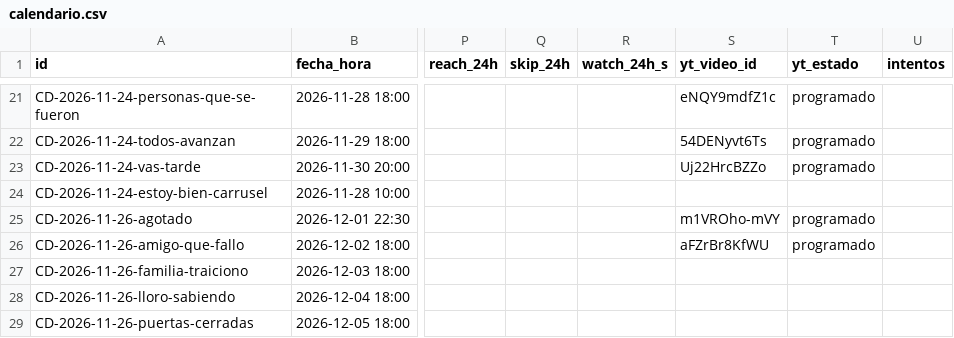
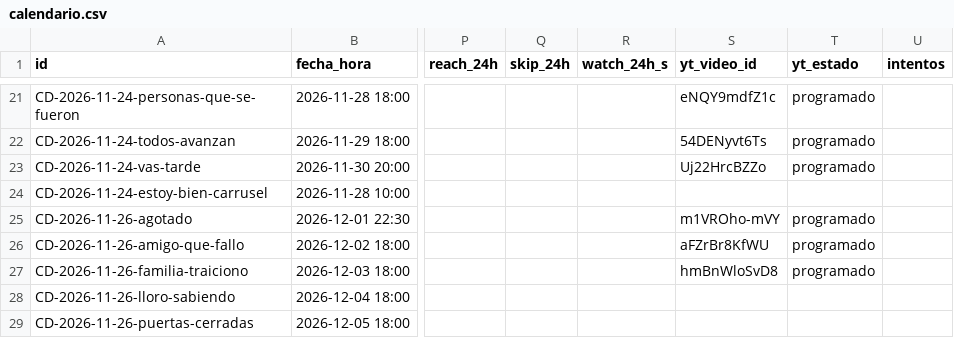
Before and after one commit to carrito-azul/caminos-divinos-publicador, a CSV file: calendario.csv, drawn as a sheet; only a part is shown, gaps mark what is left out; the diff names each change by its address in the sheet, - before the commit and + after, or states it on an @@ line.

Commit message:
Actualiza calendario y metricas

```diff
--- a/calendario.csv
+++ b/calendario.csv
-S27 (yt_video_id): (empty)
+S27 (yt_video_id): hmBnWloSvD8
-T27 (yt_estado): (empty)
+T27 (yt_estado): programado
```
Also changed, not shown: yt_miniaturas.csv, 1 other file.
